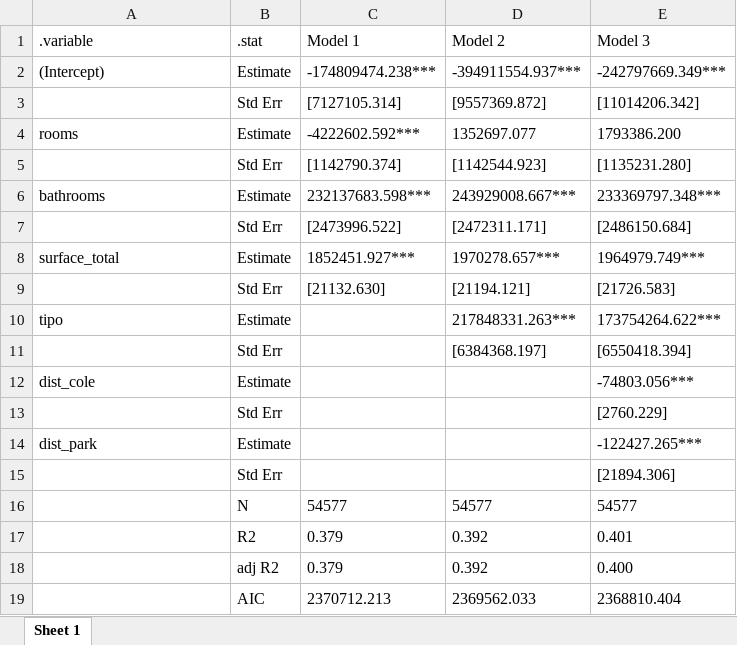
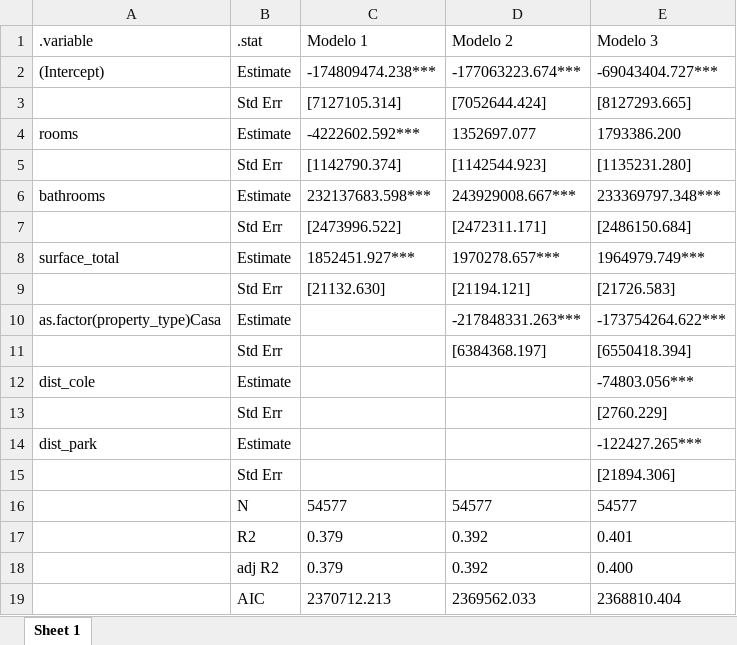
Before and after one commit to Sagujara/Problem-set-3, an Excel workbook: output/resultados_regresiones.xlsx, sheet Sheet 1, drawn as a sheet; values as stored, in another font and other column widths than the file's, no borders; the diff names each change by its address in the sheet, - before the commit and + after, or states it on an @@ line.

```diff
--- a/output/resultados_regresiones.xlsx (sheet Sheet 1)
+++ b/output/resultados_regresiones.xlsx (sheet Sheet 1)
-C1: Model 1
+C1: Modelo 1
-D1: Model 2
+D1: Modelo 2
-E1: Model 3
+E1: Modelo 3
-D2 (Modelo 2): -394911554.937***
+D2 (Modelo 2): -177063223.674***
-E2 (Modelo 3): -242797669.349***
+E2 (Modelo 3): -69043404.727***
-D3 (Modelo 2): [9557369.872]
+D3 (Modelo 2): [7052644.424]
-E3 (Modelo 3): [11014206.342]
+E3 (Modelo 3): [8127293.665]
-A10 (.variable): tipo
+A10 (.variable): as.factor(property_type)Casa
-D10 (Modelo 2): 217848331.263***
+D10 (Modelo 2): -217848331.263***
-E10 (Modelo 3): 173754264.622***
+E10 (Modelo 3): -173754264.622***
```
Also changed, not shown: 8 other files.
